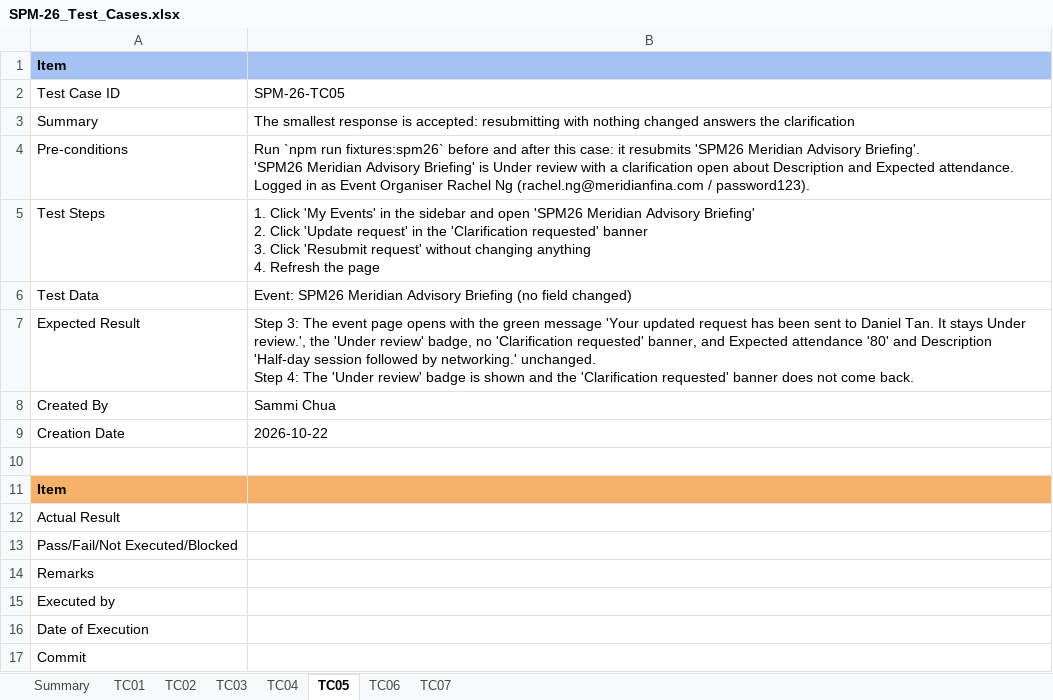
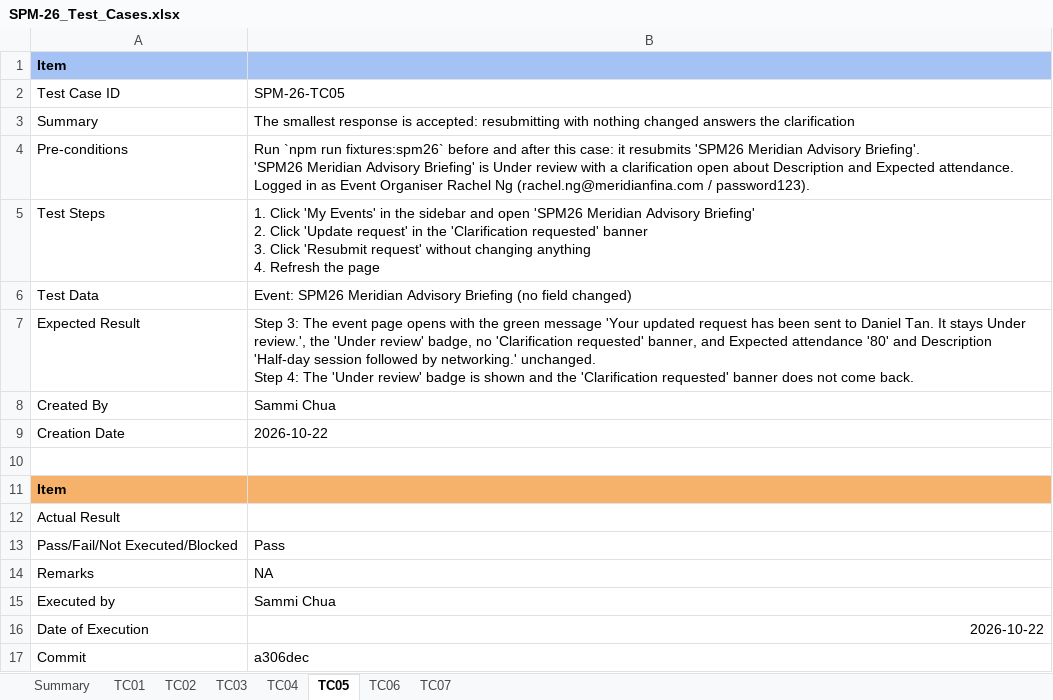
Before and after one commit to kchoongg/IS212, an Excel workbook: docs/test-cases/SPM-26_Test_Cases.xlsx, sheet TC05, drawn as a sheet; values as stored, in another font and other column widths than the file's, no borders; the diff names each change by its address in the sheet, - before the commit and + after, or states it on an @@ line.

```diff
--- a/docs/test-cases/SPM-26_Test_Cases.xlsx (sheet TC05)
+++ b/docs/test-cases/SPM-26_Test_Cases.xlsx (sheet TC05)
-B13: (empty)
+B13: Pass
-B14: (empty)
+B14: NA
-B15: (empty)
+B15: Sammi Chua
-B16: (empty)
+B16: 2026-10-22
-B17: (empty)
+B17: a306dec
```
Also changed, not shown: sheet TC03, sheet TC04, sheet TC07, sheet TC06, sheet TC02, sheet TC01.
